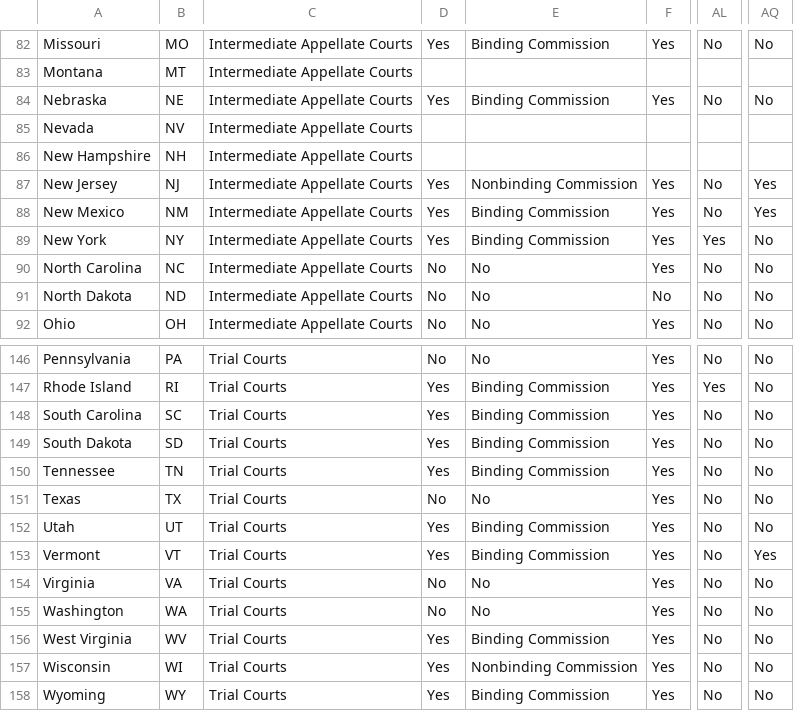
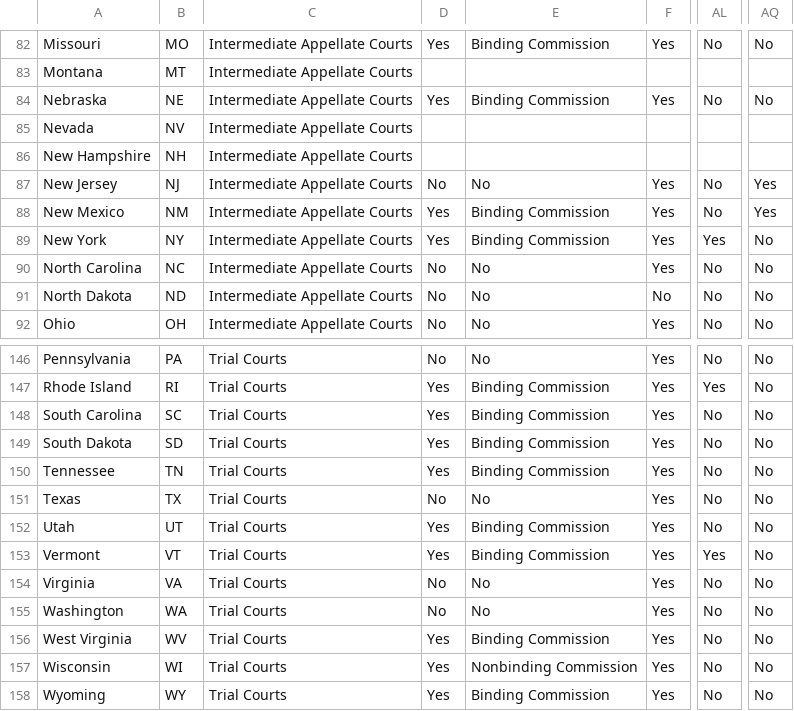
Before and after one commit to BrennanCenter/brennancenter.github.io, a CSV file: data/brennan.csv.csv, drawn as a sheet; only a part is shown, gaps mark what is left out; the diff covers the shown part only; the diff names each change by its address in the sheet, - before the commit and + after, or states it on an @@ line.

Commit message:
Add files via upload
Trying to get the changes to save.

```diff
--- a/data/brennan.csv.csv
+++ b/data/brennan.csv.csv
-D87: Yes
+D87: No
-E87: Nonbinding Commission
+E87: No
-AL153: No
+AL153: Yes
-AQ153: Yes
+AQ153: No
```
Also changed, not shown: 21 edited cells elsewhere in this file.
